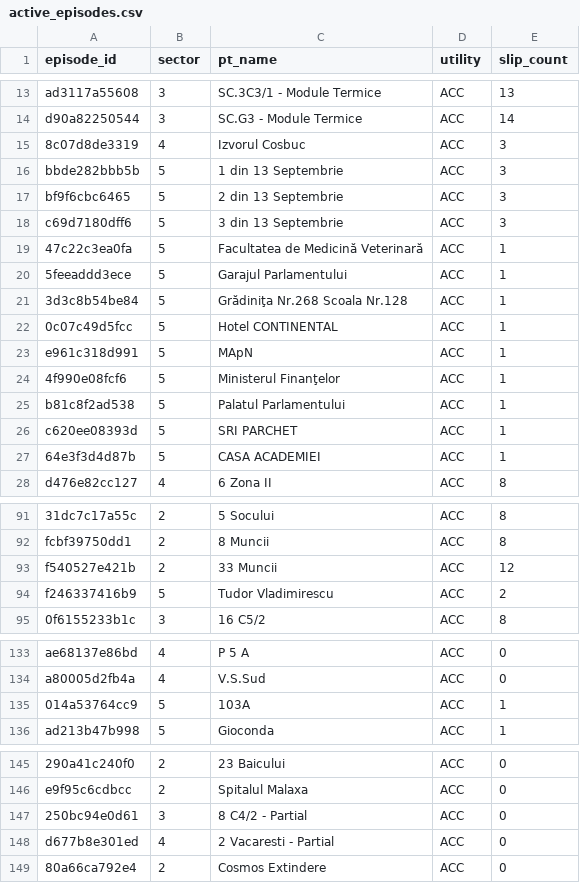
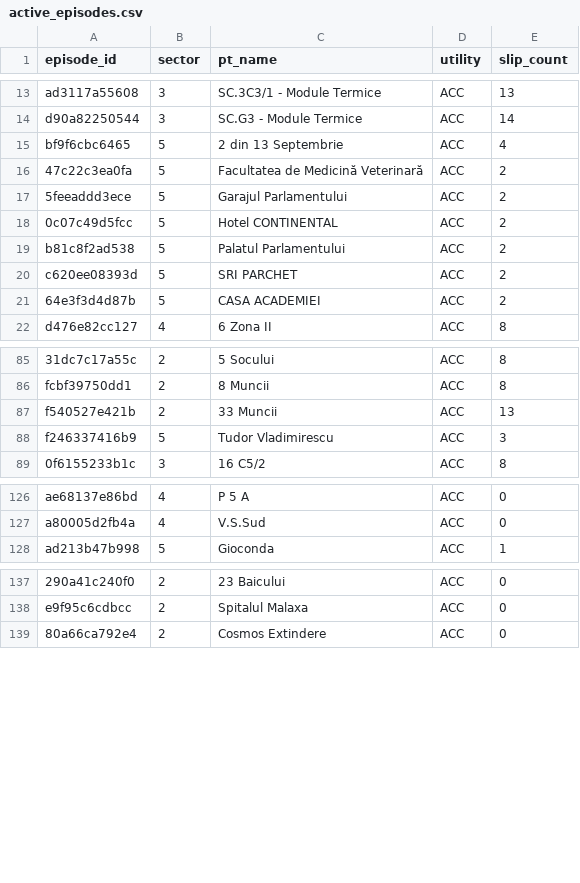
Before and after one commit to FlorinPopaCodes/termoficare-data, a CSV file: data/derived/active_episodes.csv, drawn as a sheet; only a part is shown, gaps mark what is left out; removed rows and columns are numbered as before the commit, all else as after; the diff covers the shown part only; the diff names each change by its address in the sheet, - before the commit and + after, or states it on an @@ line.

```diff
--- a/data/derived/active_episodes.csv
+++ b/data/derived/active_episodes.csv
-row 15: 8c07d8de3319 | 4 | Izvorul Cosbuc | ACC | 3
-row 16: bbde282bbb5b | 5 | 1 din 13 Septembrie | ACC | 3
-E15 (slip_count): 3
+E15 (slip_count): 4
-row 18: c69d7180dff6 | 5 | 3 din 13 Septembrie | ACC | 3
-E16:E17 (slip_count): 1
+E16:E17 (slip_count): 2
-row 21: 3d3c8b54be84 | 5 | Grădiniţa Nr.268 Scoala Nr.128 | ACC | 1
-E18 (slip_count): 1
+E18 (slip_count): 2
-row 23: e961c318d991 | 5 | MApN | ACC | 1
-row 24: 4f990e08fcf6 | 5 | Ministerul Finanţelor | ACC | 1
-E19:E21 (slip_count): 1
+E19:E21 (slip_count): 2
-E87 (slip_count): 12
+E87 (slip_count): 13
-E88 (slip_count): 2
+E88 (slip_count): 3
-row 135: 014a53764cc9 | 5 | 103A | ACC | 1
-row 147: 250bc94e0d61 | 3 | 8 C4/2 - Partial | ACC | 0
-row 148: d677b8e301ed | 4 | 2 Vacaresti - Partial | ACC | 0
```
Also changed, not shown: 22 added rows, 2 removed rows and 1 edited cell elsewhere in this file, data/derived/on_time_rates.csv, 4 other files.
